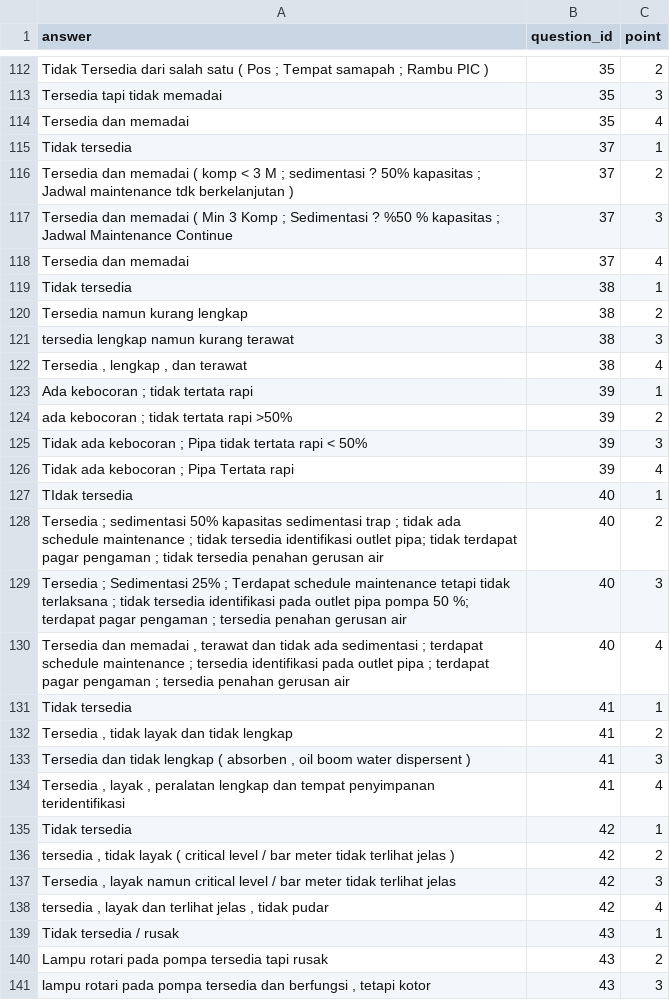
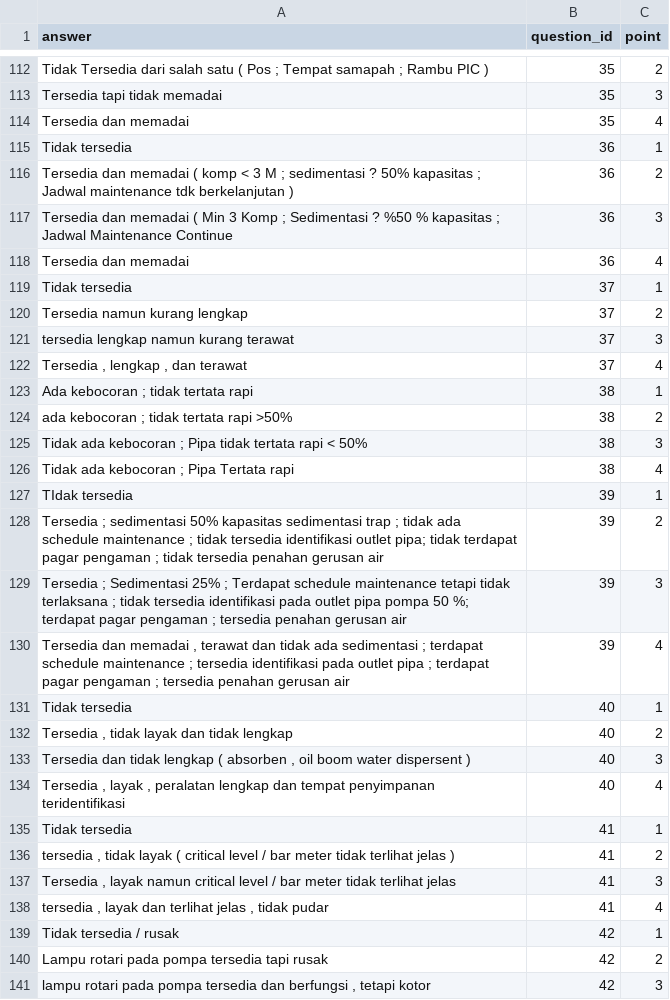
Before and after one commit to mandiricoal-apps/optimals, a CSV file: database/data/answers.csv, drawn as a sheet; only a part is shown, gaps mark what is left out; the diff covers the shown part only.

```diff
--- a/database/data/answers.csv
+++ b/database/data/answers.csv
@@ -114,28 +114,28 @@ Tersedia tapi tidak memadai;35;3
 Tersedia dan memadai;35;4
+Tidak tersedia;36;1
+"Tersedia dan memadai ( komp < 3 M ; sedimentasi ? 50% kapasitas ; Jadwal maintenance tdk berkelanjutan )";36;2
+"Tersedia dan memadai ( Min 3 Komp ; Sedimentasi ? %50 % kapasitas ; Jadwal Maintenance Continue";36;3
+Tersedia dan memadai;36;4
 Tidak tersedia;37;1
-"Tersedia dan memadai ( komp < 3 M ; sedimentasi ? 50% kapasitas ; Jadwal maintenance tdk berkelanjutan )";37;2
-"Tersedia dan memadai ( Min 3 Komp ; Sedimentasi ? %50 % kapasitas ; Jadwal Maintenance Continue";37;3
-Tersedia dan memadai;37;4
-Tidak tersedia;38;1
-Tersedia namun kurang lengkap;38;2
-tersedia lengkap namun kurang terawat;38;3
-Tersedia , lengkap , dan terawat;38;4
-"Ada  kebocoran ; tidak tertata rapi";39;1
-"ada kebocoran ; tidak tertata rapi >50%";39;2
-"Tidak ada kebocoran ; Pipa tidak tertata rapi < 50%";39;3
-"Tidak ada kebocoran ; Pipa Tertata rapi";39;4
-TIdak tersedia;40;1
-"Tersedia ; sedimentasi 50% kapasitas sedimentasi trap ; tidak ada schedule maintenance ; tidak tersedia identifikasi outlet pipa; tidak terdapat pagar pengaman ; tidak tersedia penahan gerusan air";40;2
-"Tersedia ; Sedimentasi 25% ; Terdapat schedule maintenance tetapi tidak terlaksana ; tidak tersedia identifikasi pada outlet pipa pompa 50 %; terdapat pagar pengaman ; tersedia penahan gerusan air";40;3
-"Tersedia dan memadai , terawat dan tidak ada sedimentasi ; terdapat schedule maintenance ; tersedia identifikasi pada outlet pipa ; terdapat pagar pengaman ; tersedia penahan gerusan air";40;4
+Tersedia namun kurang lengkap;37;2
+tersedia lengkap namun kurang terawat;37;3
+Tersedia , lengkap , dan terawat;37;4
+"Ada  kebocoran ; tidak tertata rapi";38;1
+"ada kebocoran ; tidak tertata rapi >50%";38;2
+"Tidak ada kebocoran ; Pipa tidak tertata rapi < 50%";38;3
+"Tidak ada kebocoran ; Pipa Tertata rapi";38;4
+TIdak tersedia;39;1
+"Tersedia ; sedimentasi 50% kapasitas sedimentasi trap ; tidak ada schedule maintenance ; tidak tersedia identifikasi outlet pipa; tidak terdapat pagar pengaman ; tidak tersedia penahan gerusan air";39;2
+"Tersedia ; Sedimentasi 25% ; Terdapat schedule maintenance tetapi tidak terlaksana ; tidak tersedia identifikasi pada outlet pipa pompa 50 %; terdapat pagar pengaman ; tersedia penahan gerusan air";39;3
+"Tersedia dan memadai , terawat dan tidak ada sedimentasi ; terdapat schedule maintenance ; tersedia identifikasi pada outlet pipa ; terdapat pagar pengaman ; tersedia penahan gerusan air";39;4
+Tidak tersedia;40;1
+Tersedia , tidak layak dan tidak lengkap;40;2
+Tersedia dan tidak lengkap ( absorben , oil boom water dispersent );40;3
+Tersedia , layak , peralatan lengkap dan tempat penyimpanan teridentifikasi;40;4
 Tidak tersedia;41;1
-Tersedia , tidak layak dan tidak lengkap;41;2
-Tersedia dan tidak lengkap ( absorben , oil boom water dispersent );41;3
-Tersedia , layak , peralatan lengkap dan tempat penyimpanan teridentifikasi;41;4
-Tidak tersedia;42;1
-tersedia , tidak layak  ( critical level / bar meter tidak terlihat jelas );42;2
-Tersedia , layak namun critical level / bar meter tidak terlihat jelas;42;3
-tersedia , layak dan terlihat jelas , tidak pudar;42;4
-Tidak tersedia / rusak;43;1
-Lampu rotari pada pompa tersedia tapi rusak;43;2
-lampu rotari pada pompa tersedia dan berfungsi , tetapi kotor;43;3
+tersedia , tidak layak  ( critical level / bar meter tidak terlihat jelas );41;2
+Tersedia , layak namun critical level / bar meter tidak terlihat jelas;41;3
+tersedia , layak dan terlihat jelas , tidak pudar;41;4
+Tidak tersedia / rusak;42;1
+Lampu rotari pada pompa tersedia tapi rusak;42;2
+lampu rotari pada pompa tersedia dan berfungsi , tetapi kotor;42;3
```
Also changed, not shown: 103 edited cells elsewhere in this file, database/data/questions.csv, 3 other files.
